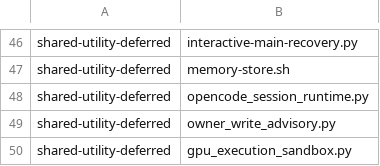
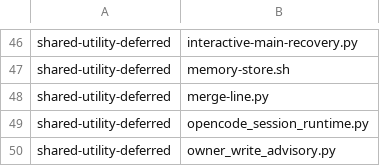
Before and after one commit to YouWanHee/hearting, a TSV file: tools/adaptation-census.tsv, drawn as a sheet; only a part is shown, gaps mark what is left out; the shorter side is filled out with more unchanged rows; the diff names each change by its address in the sheet, - before the commit and + after, or states it on an @@ line.

Commit message:
Serialize branch update, CI and merge across sessions

```diff
--- a/tools/adaptation-census.tsv
+++ b/tools/adaptation-census.tsv
+row 48: shared-utility-deferred | merge-line.py
```
Also changed, not shown: 3 other files.
